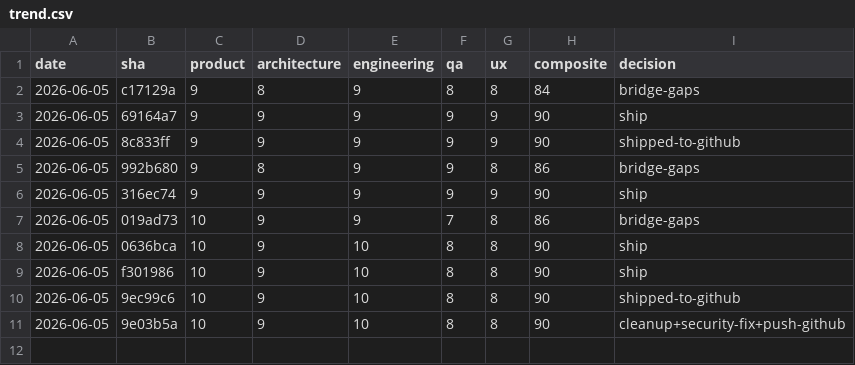
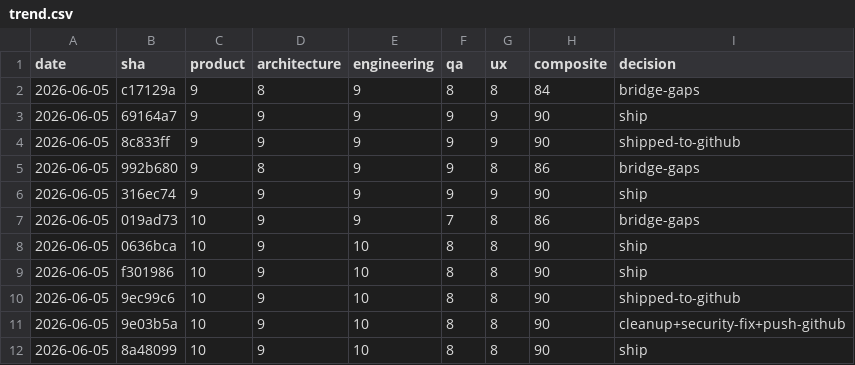
Before and after one commit to abdullahsumayli/cross-border-closing-agent, a CSV file: docs/qa-scores/trend.csv, drawn as a sheet.

```diff
--- a/docs/qa-scores/trend.csv
+++ b/docs/qa-scores/trend.csv
@@ -11 +11,2 @@ date,sha,product,architecture,engineering,qa,ux,composite,decision
 2026-06-05,9e03b5a,10,9,10,8,8,90,cleanup+security-fix+push-github
+2026-06-05,8a48099,10,9,10,8,8,90,ship
```
Also changed, not shown: 2 other files.
